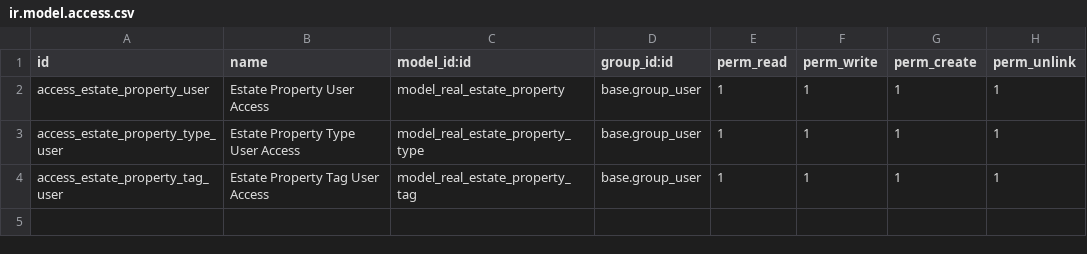
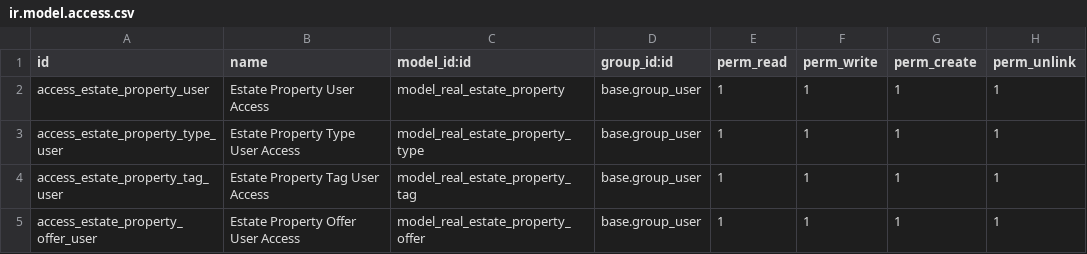
Before and after one commit to EduardD22/tutorials, a CSV file: estate_sass/security/ir.model.access.csv, drawn as a sheet.

Commit message:
added estate property offer model with its fields and views

```diff
--- a/estate_sass/security/ir.model.access.csv
+++ b/estate_sass/security/ir.model.access.csv
@@ -4 +4,2 @@ access_estate_property_type_user,Estate Property Type User Access,model_real_est
 access_estate_property_tag_user,Estate Property Tag User Access,model_real_estate_property_tag,base.group_user,1,1,1,1
+access_estate_property_offer_user,Estate Property Offer User Access,model_real_estate_property_offer,base.group_user,1,1,1,1
```
Also changed, not shown: 5 other files.
